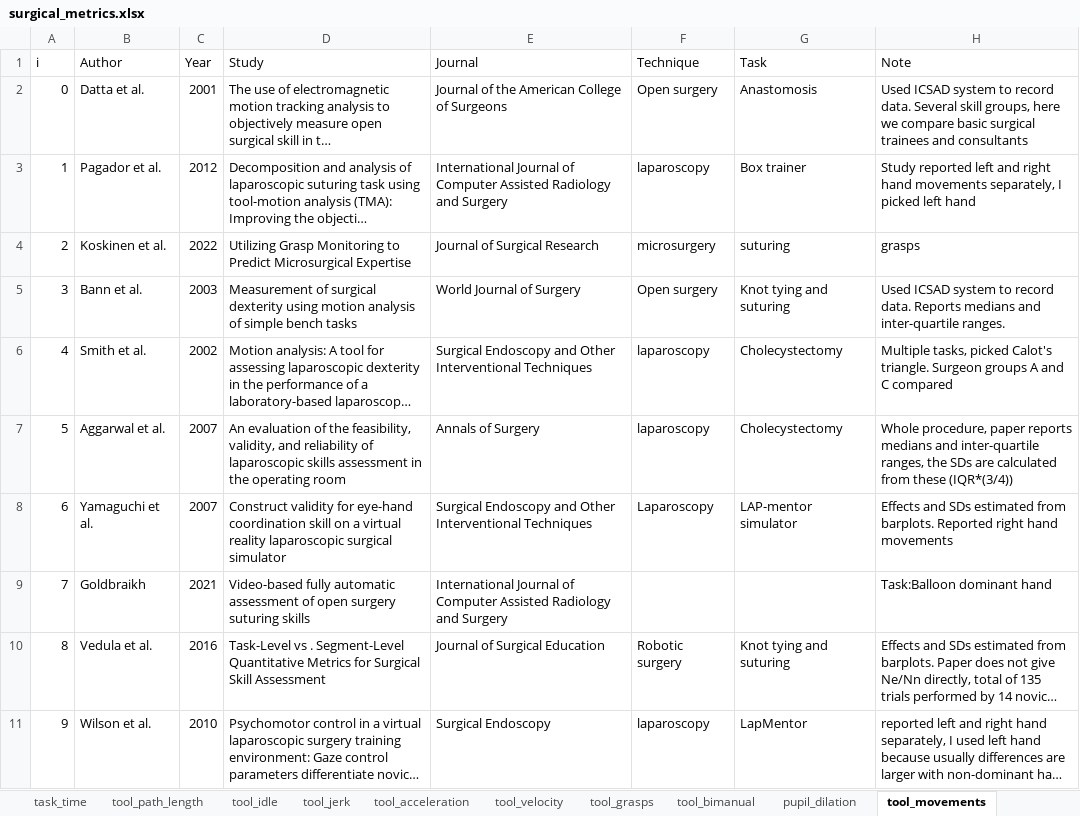
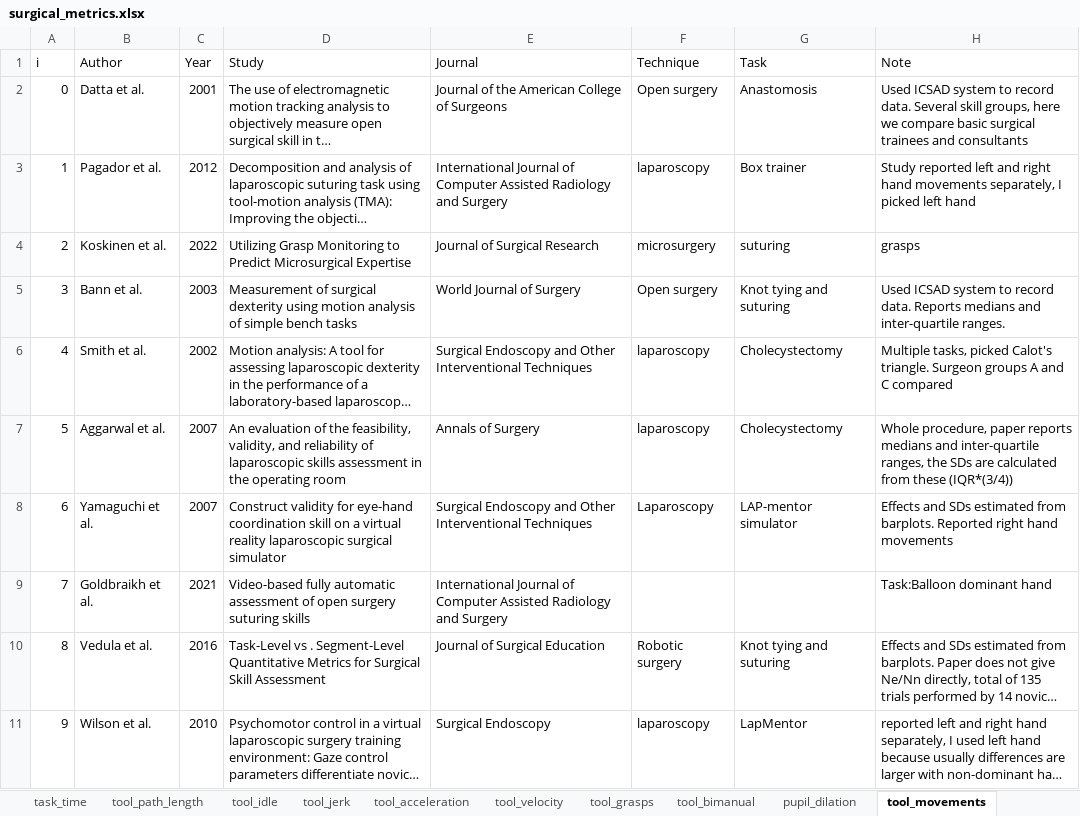
Before and after one commit to jpkos/surg-meta, an Excel workbook: data/surgical_metrics.xlsx, sheet tool_movements, drawn as a sheet; only a part is shown; long unchanged cells end in …; values as stored, in another font and other column widths than the file's, no borders; the diff names each change by its address in the sheet, - before the commit and + after, or states it on an @@ line.

Commit message:
Minor update to Author names.

```diff
--- a/data/surgical_metrics.xlsx (sheet tool_movements)
+++ b/data/surgical_metrics.xlsx (sheet tool_movements)
-B9 (Author): Goldbraikh
+B9 (Author): Goldbraikh et al.
```
Also changed, not shown: sheet tool_path_length, sheet task_time, sheet tool_idle, 1 other file.
